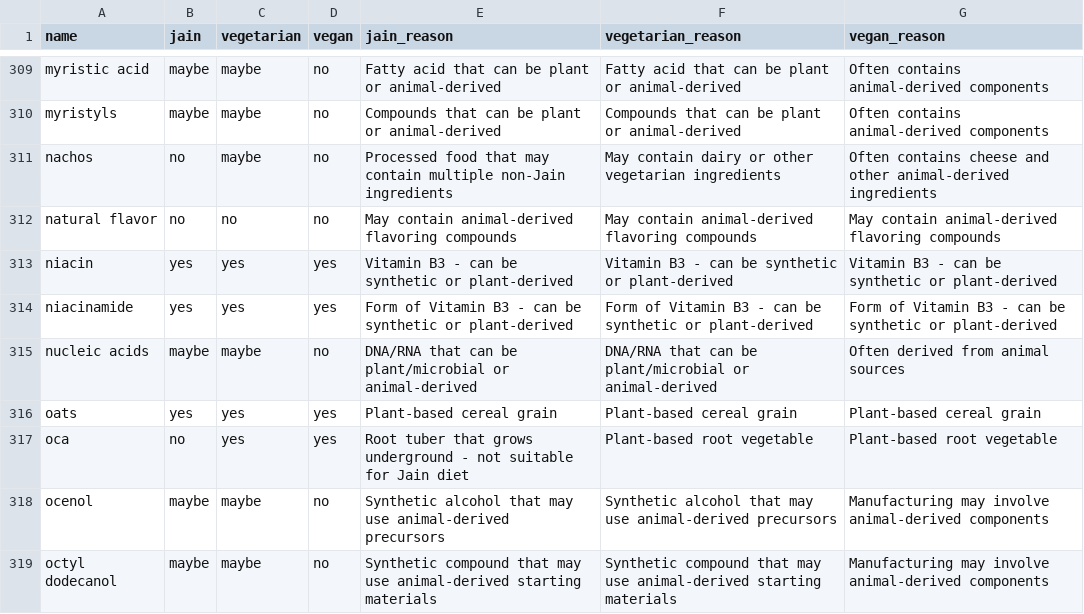
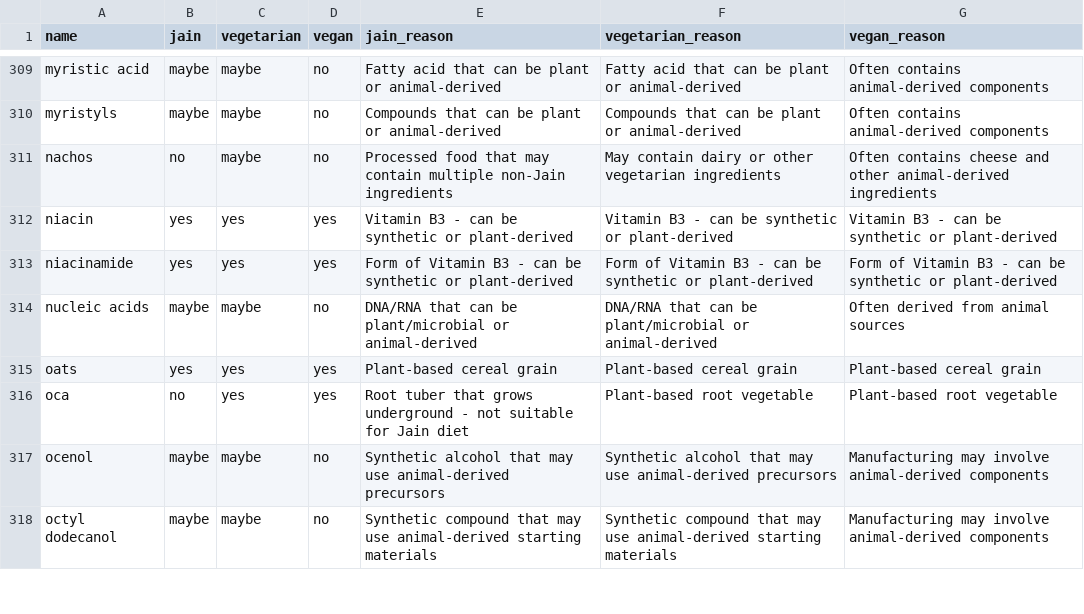
Before and after one commit to Is-It-Jain/Tampermonkey-Scripts, a CSV file: ingredients-with-reason.csv, drawn as a sheet; only a part is shown, gaps mark what is left out.

Commit message:
Update ingredients-with-reason.csv
removed duplicate of natural flavor

```diff
--- a/ingredients-with-reason.csv
+++ b/ingredients-with-reason.csv
@@ -311,3 +311,2 @@ myristyls,maybe,maybe,no,Compounds that can be plant or animal-derived,Compounds
 nachos,no,maybe,no,Processed food that may contain multiple non-Jain ingredients,May contain dairy or other vegetarian ingredients,Often contains cheese and other animal-derived ingredients
-natural flavor,no,no,no,May contain animal-derived flavoring compounds,May contain animal-derived flavoring compounds,May contain animal-derived flavoring compounds
 niacin,yes,yes,yes,Vitamin B3 - can be synthetic or plant-derived,Vitamin B3 - can be synthetic or plant-derived,Vitamin B3 - can be synthetic or plant-derived
```
